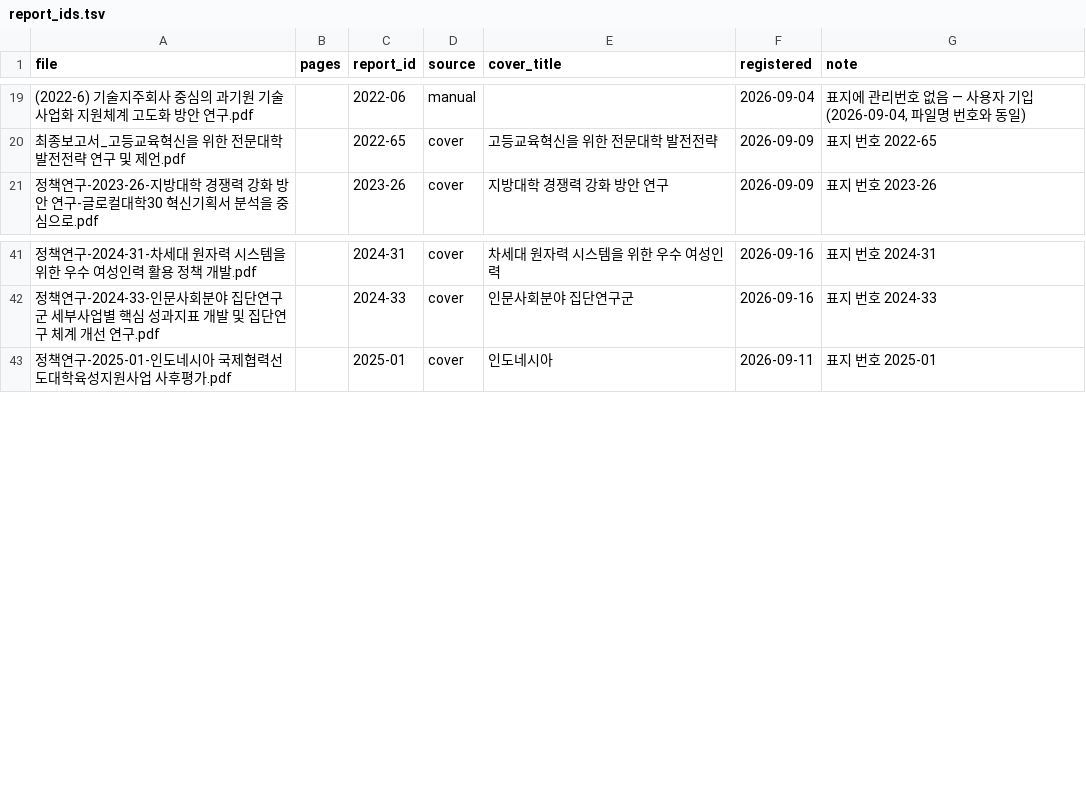
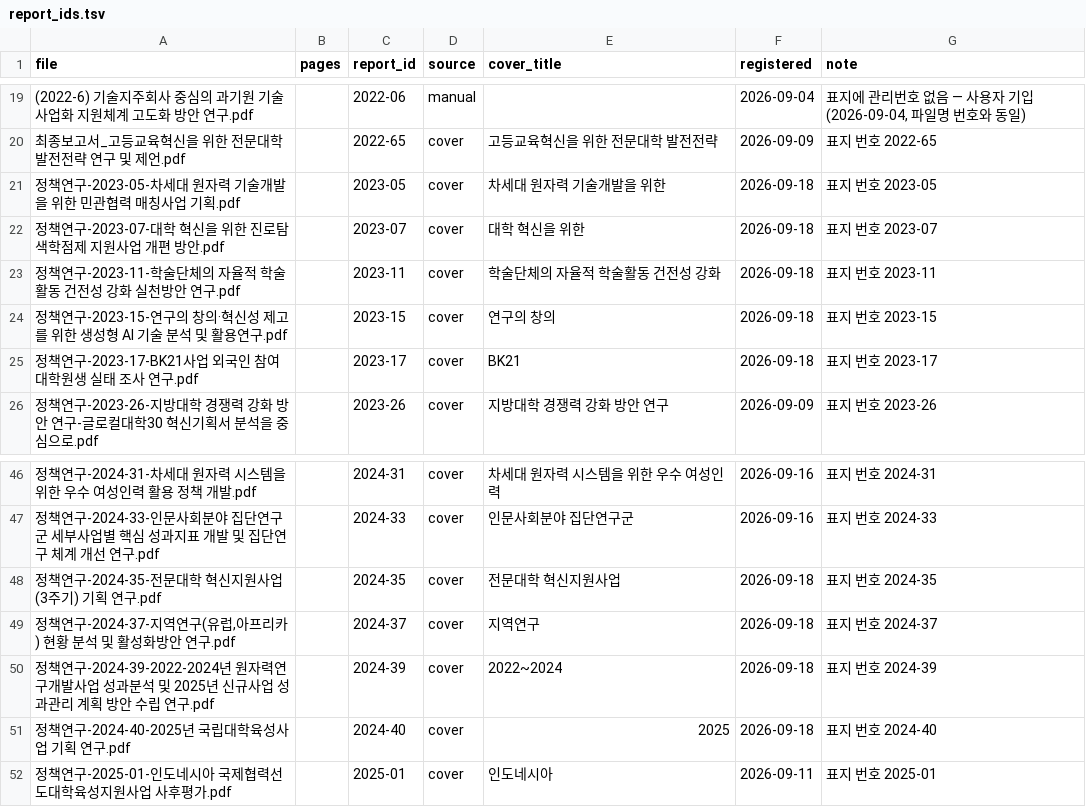
Before and after one commit to allnameswhy/nrf-policy-db, a TSV file: report_ids.tsv, drawn as a sheet; only a part is shown, gaps mark what is left out.

```diff
--- a/report_ids.tsv
+++ b/report_ids.tsv
@@ -20,2 +20,7 @@ file	pages	report_id	source	cover_title	registered	note
 최종보고서_고등교육혁신을 위한 전문대학 발전전략 연구 및 제언.pdf		2022-65	cover	고등교육혁신을 위한 전문대학 발전전략	2026-09-09	표지 번호 2022-65
+정책연구-2023-05-차세대 원자력 기술개발을 위한 민관협력 매칭사업 기획.pdf		2023-05	cover	차세대 원자력 기술개발을 위한	2026-09-18	표지 번호 2023-05
+정책연구-2023-07-대학 혁신을 위한 진로탐색학점제 지원사업 개편 방안.pdf		2023-07	cover	대학 혁신을 위한	2026-09-18	표지 번호 2023-07
+정책연구-2023-11-학술단체의 자율적 학술활동 건전성 강화 실천방안 연구.pdf		2023-11	cover	학술단체의 자율적 학술활동 건전성 강화	2026-09-18	표지 번호 2023-11
+정책연구-2023-15-연구의 창의·혁신성 제고를 위한 생성형 AI 기술 분석 및 활용연구.pdf		2023-15	cover	연구의 창의	2026-09-18	표지 번호 2023-15
+정책연구-2023-17-BK21사업 외국인 참여대학원생 실태 조사 연구.pdf		2023-17	cover	BK21	2026-09-18	표지 번호 2023-17
 정책연구-2023-26-지방대학 경쟁력 강화 방안 연구-글로컬대학30 혁신기획서 분석을 중심으로.pdf		2023-26	cover	지방대학 경쟁력 강화 방안 연구	2026-09-09	표지 번호 2023-26
@@ -42,2 +47,6 @@ file	pages	report_id	source	cover_title	registered	note
 정책연구-2024-33-인문사회분야 집단연구군 세부사업별 핵심 성과지표 개발 및 집단연구 체계 개선 연구.pdf		2024-33	cover	인문사회분야 집단연구군	2026-09-16	표지 번호 2024-33
+정책연구-2024-35-전문대학 혁신지원사업(3주기) 기획 연구.pdf		2024-35	cover	전문대학 혁신지원사업	2026-09-18	표지 번호 2024-35
+정책연구-2024-37-지역연구(유럽,아프리카) 현황 분석 및 활성화방안 연구.pdf		2024-37	cover	지역연구	2026-09-18	표지 번호 2024-37
+정책연구-2024-39-2022-2024년 원자력연구개발사업 성과분석 및 2025년 신규사업 성과관리 계획 방안 수립 연구.pdf		2024-39	cover	2022~2024	2026-09-18	표지 번호 2024-39
+정책연구-2024-40-2025년 국립대학육성사업 기획 연구.pdf		2024-40	cover	2025	2026-09-18	표지 번호 2024-40
 정책연구-2025-01-인도네시아 국제협력선도대학육성지원사업 사후평가.pdf		2025-01	cover	인도네시아	2026-09-11	표지 번호 2025-01
```
Also changed, not shown: 14 other files.
